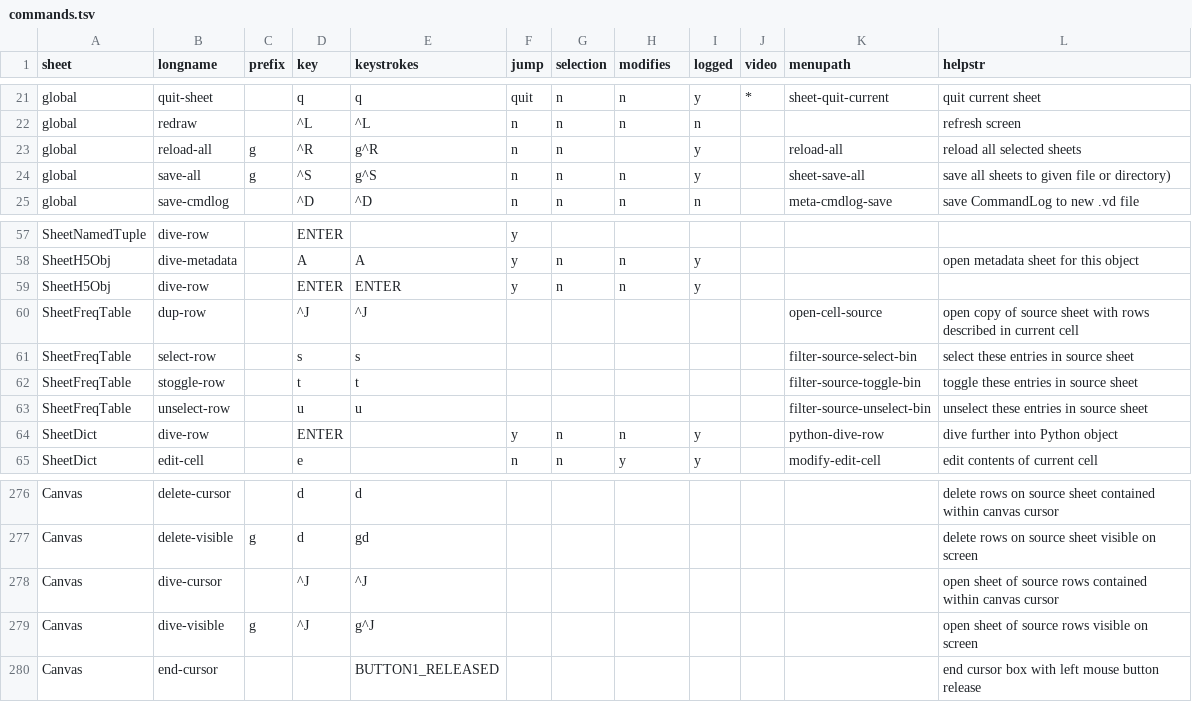
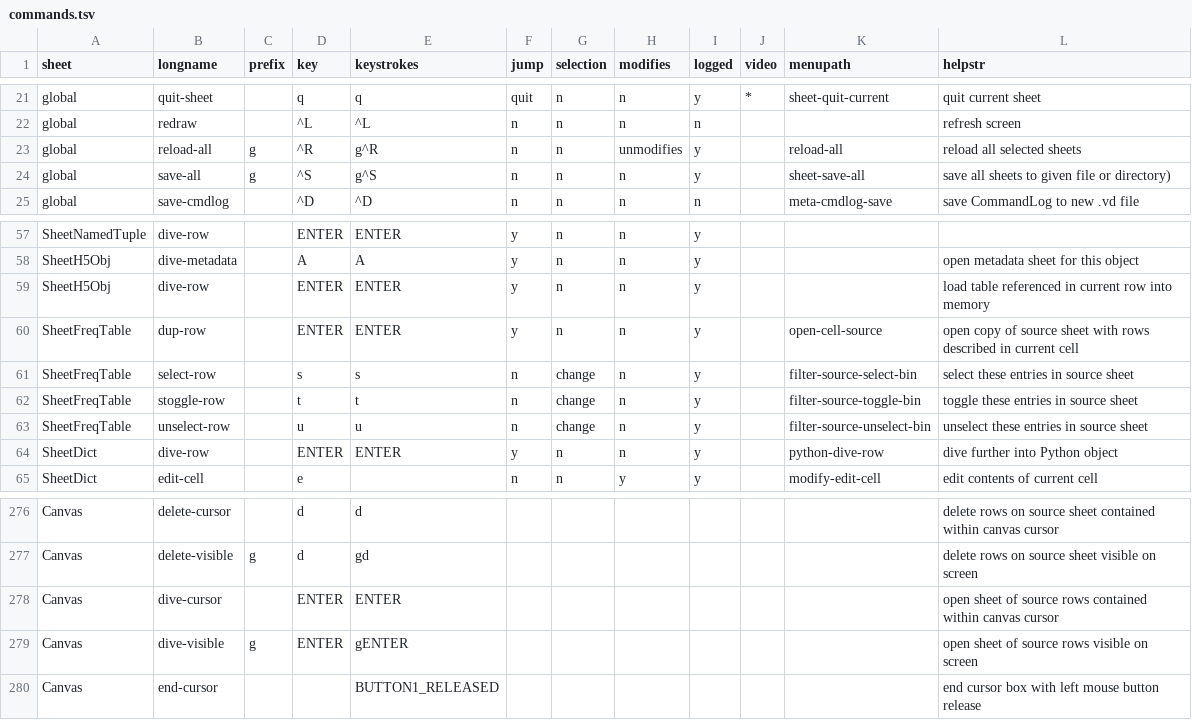
Before and after one commit to saulpw/visidata, a TSV file: dev/commands.tsv, drawn as a sheet; only a part is shown, gaps mark what is left out; the diff covers the shown part only; the diff names each change by its address in the sheet, - before the commit and + after, or states it on an @@ line.

```diff
--- a/dev/commands.tsv
+++ b/dev/commands.tsv
-H23 (modifies): (empty)
+H23 (modifies): unmodifies
-E57 (keystrokes): (empty)
+E57 (keystrokes): ENTER
-G57 (selection): (empty)
+G57 (selection): n
-H57 (modifies): (empty)
+H57 (modifies): n
-I57 (logged): (empty)
+I57 (logged): y
-L59 (helpstr): (empty)
+L59 (helpstr): load table referenced in current row into memory
-D60 (key): ^J
+D60 (key): ENTER
-E60 (keystrokes): ^J
+E60 (keystrokes): ENTER
-F60 (jump): (empty)
+F60 (jump): y
-G60 (selection): (empty)
+G60 (selection): n
-H60:H63 (modifies): (empty)
+H60:H63 (modifies): n
-I60:I63 (logged): (empty)
+I60:I63 (logged): y
-F61:F63 (jump): (empty)
+F61:F63 (jump): n
-G61:G63 (selection): (empty)
+G61:G63 (selection): change
-E64 (keystrokes): (empty)
+E64 (keystrokes): ENTER
-D278:D279 (key): ^J
+D278:D279 (key): ENTER
-E278 (keystrokes): ^J
+E278 (keystrokes): ENTER
-E279 (keystrokes): g^J
+E279 (keystrokes): gENTER
```
Also changed, not shown: 82 edited cells elsewhere in this file.
